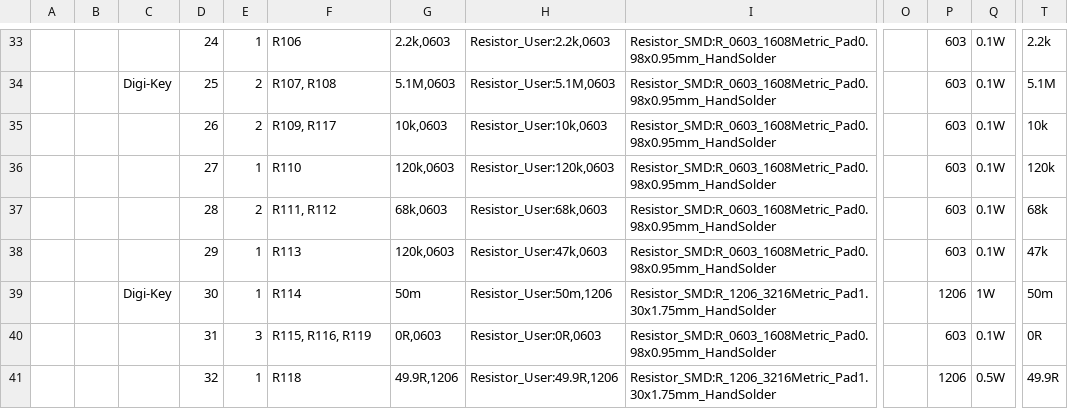
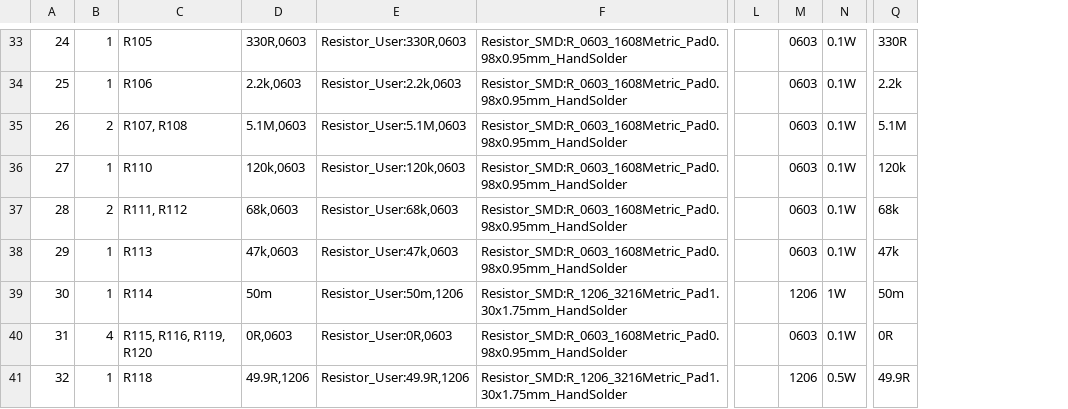
Before and after one commit to fl0m0/SCuSA, a CSV file: pcb/SCuSA_A1/SCuSA.csv, drawn as a sheet; only a part is shown, gaps mark what is left out; removed rows and columns are numbered as before the commit, all else as after; the diff covers the shown part only; the diff names each change by its address in the sheet, - before the commit and + after, or states it on an @@ line.

```diff
--- a/pcb/SCuSA_A1/SCuSA.csv
+++ b/pcb/SCuSA_A1/SCuSA.csv
-column A, empty
-column B, empty
-column C, rows 34-39: Digi-Key |  |  |  |  | Digi-Key
-column P, rows 33-41: 603 | 603 | 603 | 603 | 603 | 603 | 1206 | 603 | 1206
+column M, rows 33-41: 0603 | 0603 | 0603 | 0603 | 0603 | 0603 | 1206 | 0603 | 1206
-C33: R106
+C33: R105
-D33: 2.2k,0603
+D33: 330R,0603
-E33: Resistor_User:2.2k,0603
+E33: Resistor_User:330R,0603
-Q33: 2.2k
+Q33: 330R
-B34: 2
+B34: 1
-C34: R107, R108
+C34: R106
-D34: 5.1M,0603
+D34: 2.2k,0603
-E34: Resistor_User:5.1M,0603
+E34: Resistor_User:2.2k,0603
-Q34: 5.1M
+Q34: 2.2k
-C35: R109, R117
+C35: R107, R108
-D35: 10k,0603
+D35: 5.1M,0603
-E35: Resistor_User:10k,0603
+E35: Resistor_User:5.1M,0603
-Q35: 10k
+Q35: 5.1M
-D38: 120k,0603
+D38: 47k,0603
-B40: 3
+B40: 4
-C40: R115, R116, R119
+C40: R115, R116, R119, R120
```
Also changed, not shown: 2 added rows, 2 removed rows and 38 edited cells elsewhere in this file, 4 other files.
